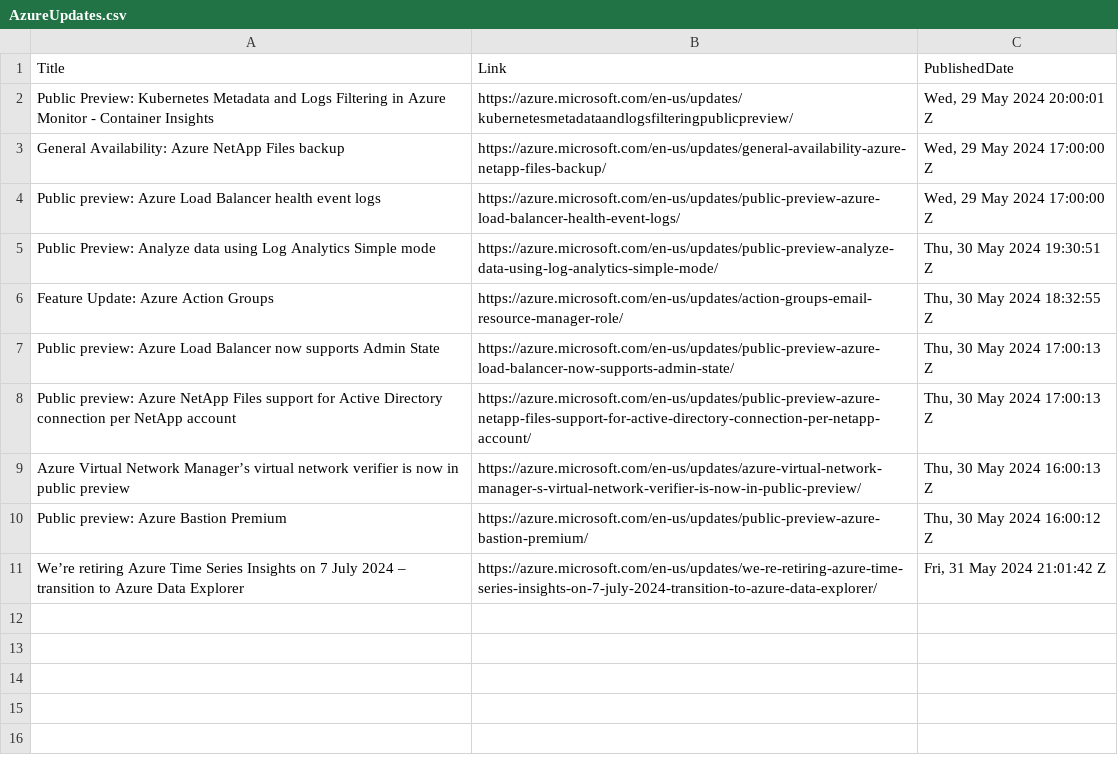
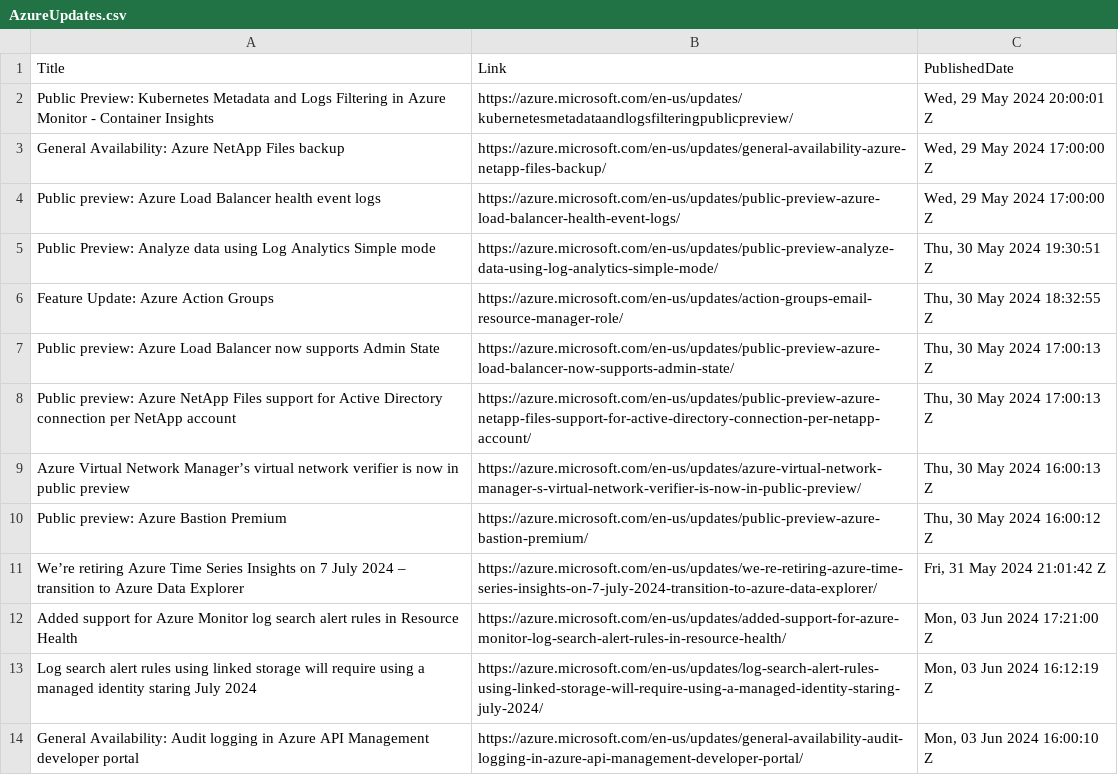
Before and after one commit to wilfriedwoivre/feedly, a CSV file: items/AzureUpdates.csv, drawn as a sheet; the diff names each change by its address in the sheet, - before the commit and + after, or states it on an @@ line.

Commit message:
Read RSS items

```diff
--- a/items/AzureUpdates.csv
+++ b/items/AzureUpdates.csv
+row 12: Added support for Azure Monitor log search alert rules in Resource Health | https://azure.microsoft.com/en-us/updates/added-support-for-azure-monitor-log-search-alert-rules-in-resource-health/ | Mon, 03 Jun 2024 17:21:00 Z
+row 13: Log search alert rules using linked storage will require using a managed identity staring July 2024 | https://azure.microsoft.com/en-us/updates/log-search-alert-rules-using-linked-storage-will-require-using-a-managed-identity-staring-july-2024/ | Mon, 03 Jun 2024 16:12:19 Z
+row 14: General Availability: Audit logging in Azure API Management developer portal | https://azure.microsoft.com/en-us/updates/general-availability-audit-logging-in-azure-api-management-developer-portal/ | Mon, 03 Jun 2024 16:00:10 Z
```
